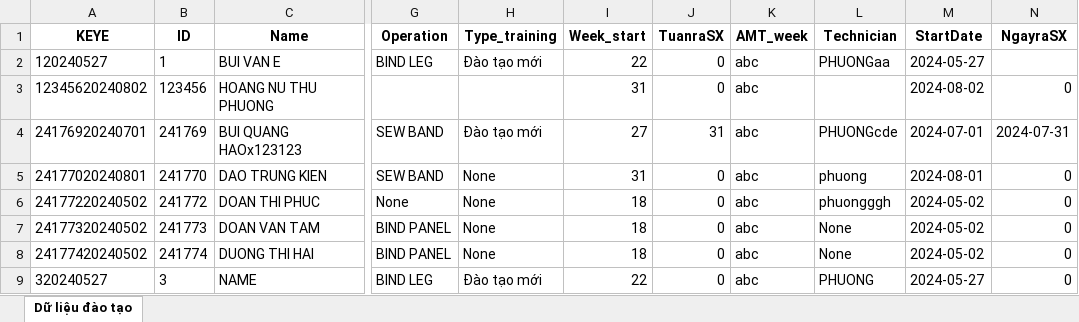
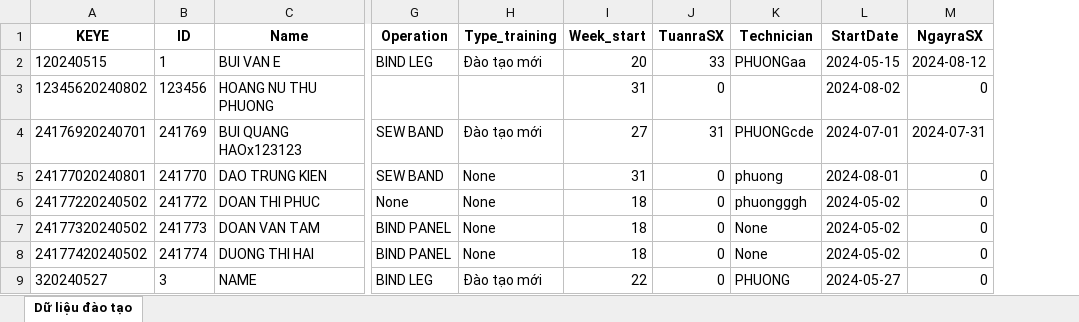
Before and after one commit to hoangnuthuphuong/quanlydaotao, an Excel workbook: data.xlsx, sheet Dữ liệu đào tạo, drawn as a sheet; only a part is shown, gaps mark what is left out; values as stored, in another font and other column widths than the file's, no borders; removed rows and columns are numbered as before the commit, all else as after; the diff names each change by its address in the sheet, - before the commit and + after, or states it on an @@ line.

```diff
--- a/data.xlsx (sheet Dữ liệu đào tạo)
+++ b/data.xlsx (sheet Dữ liệu đào tạo)
-column K (AMT_week), rows 2-9: all abc
-A2 (KEYE): 120240527
+A2 (KEYE): 120240515
-I2 (Week_start): 22
+I2 (Week_start): 20
-J2 (TuanraSX): 0
+J2 (TuanraSX): 33
-L2 (StartDate): 2024-05-27
+L2 (StartDate): 2024-05-15
-M2 (NgayraSX): (empty)
+M2 (NgayraSX): 2024-08-12
```
Also changed, not shown: 3 other files.
